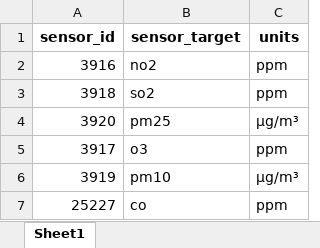
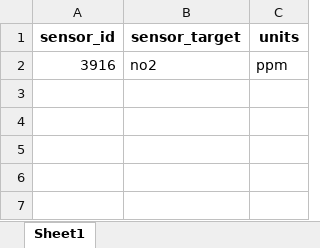
Before and after one commit to ElTestamento/IU_DataEngineering, an Excel workbook: sensor_data.xlsx, sheet Sheet1, drawn as a sheet; values as stored, in another font and other column widths than the file's, no borders; the diff names each change by its address in the sheet, - before the commit and + after, or states it on an @@ line.

```diff
--- a/sensor_data.xlsx (sheet Sheet1)
+++ b/sensor_data.xlsx (sheet Sheet1)
-row 3: 3918 | so2 | ppm
-row 4: 3920 | pm25 | µg/m³
-row 5: 3917 | o3 | ppm
-row 6: 3919 | pm10 | µg/m³
-row 7: 25227 | co | ppm
```
Also changed, not shown: latest_response_data.xlsx, 3 other files.
